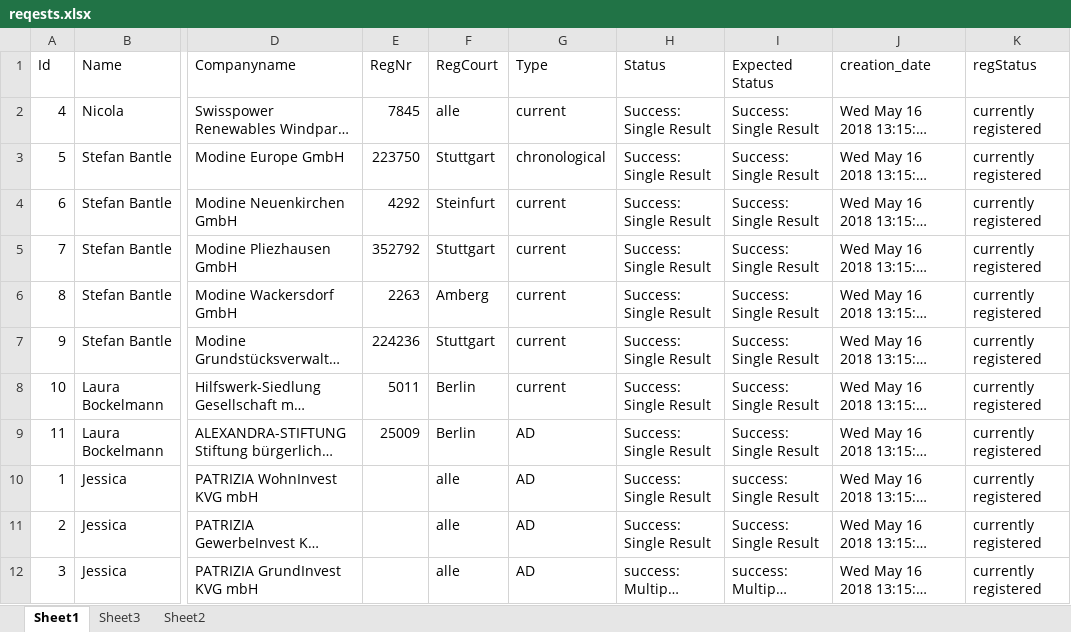
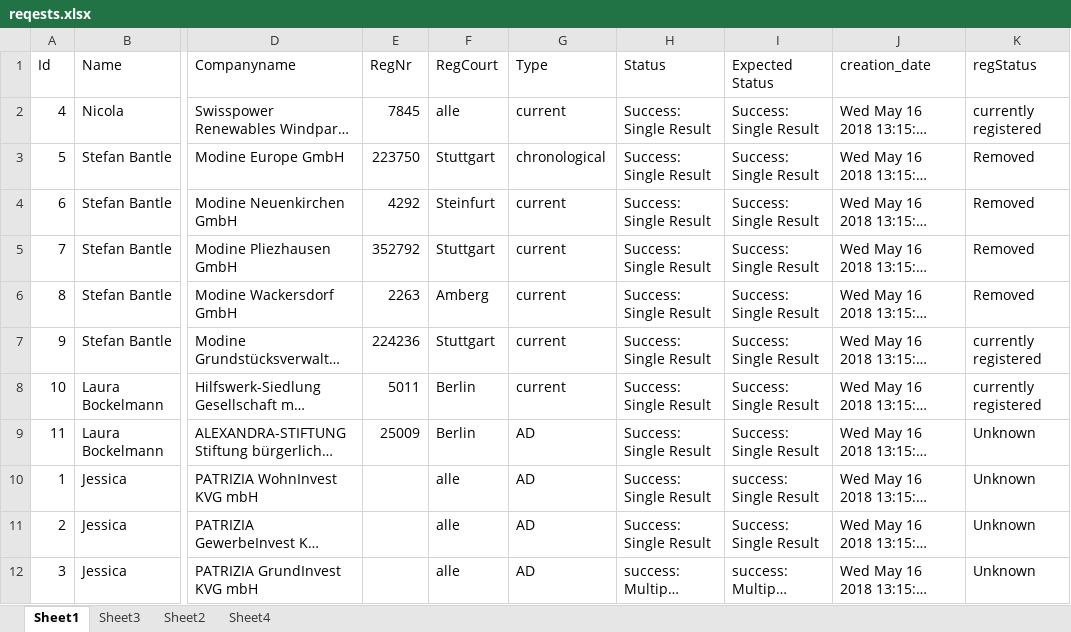
Before and after one commit to boogh/atestapp, an Excel workbook: RPA Framework/reqests.xlsx, sheet Sheet1, drawn as a sheet; only a part is shown, gaps mark what is left out; long unchanged cells end in …; values as stored, in another font and other column widths than the file's, no borders; the diff names each change by its address in the sheet, - before the commit and + after, or states it on an @@ line.

```diff
--- a/RPA Framework/reqests.xlsx (sheet Sheet1)
+++ b/RPA Framework/reqests.xlsx (sheet Sheet1)
+sheet tab: Sheet4
-K3:K6 (regStatus): currently registered
+K3:K6 (regStatus): Removed
-K9:K12 (regStatus): currently registered
+K9:K12 (regStatus): Unknown
```
Also changed, not shown: 26 other files.
